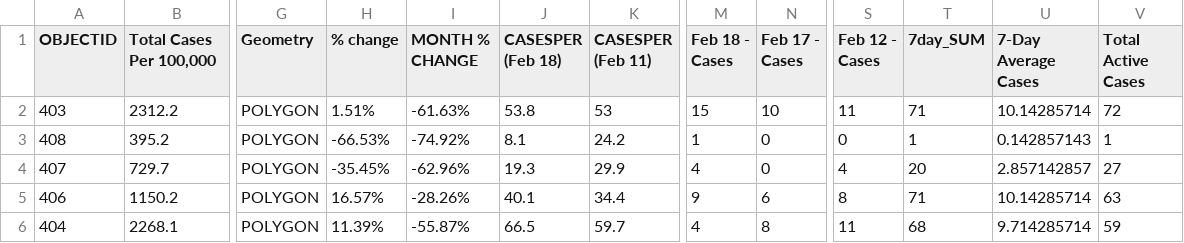
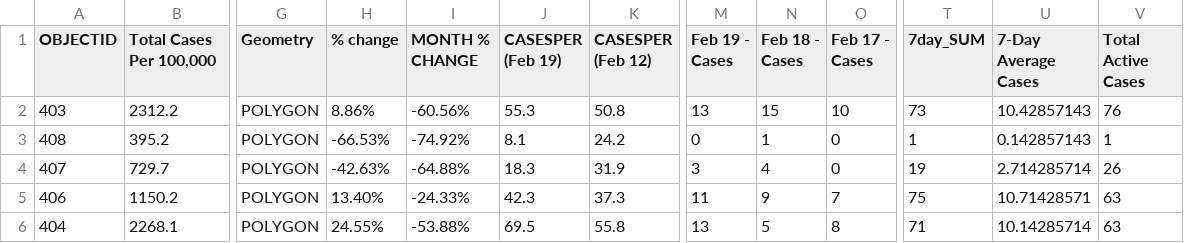
Before and after one commit to NoahCornish/durhamregionCOVID-19, a CSV file: updated_durham_COVID19.csv, drawn as a sheet; only a part is shown, gaps mark what is left out; removed rows and columns are numbered as before the commit, all else as after; the diff covers the shown part only; the diff names each change by its address in the sheet, - before the commit and + after, or states it on an @@ line.

Commit message:
Add files via upload

```diff
--- a/updated_durham_COVID19.csv
+++ b/updated_durham_COVID19.csv
+column M (Feb 19 - Cases), rows 2-6: 13 | 0 | 3 | 11 | 13
-column S (Feb 12 - Cases), rows 2-6: 11 | 0 | 4 | 8 | 11
-J1: CASESPER (Feb 18)
+J1: CASESPER (Feb 19)
-K1: CASESPER (Feb 11)
+K1: CASESPER (Feb 12)
-H2 (% change): 1.51%
+H2 (% change): 8.86%
-I2 (MONTH % CHANGE): -61.63%
+I2 (MONTH % CHANGE): -60.56%
-J2 (CASESPER (Feb 19)): 53.8
+J2 (CASESPER (Feb 19)): 55.3
-K2 (CASESPER (Feb 12)): 53
+K2 (CASESPER (Feb 12)): 50.8
-T2 (7day_SUM): 71
+T2 (7day_SUM): 73
-U2 (7-Day Average Cases): 10.14285714
+U2 (7-Day Average Cases): 10.42857143
-V2 (Total Active Cases): 72
+V2 (Total Active Cases): 76
-H4 (% change): -35.45%
+H4 (% change): -42.63%
-I4 (MONTH % CHANGE): -62.96%
+I4 (MONTH % CHANGE): -64.88%
-J4 (CASESPER (Feb 19)): 19.3
+J4 (CASESPER (Feb 19)): 18.3
-K4 (CASESPER (Feb 12)): 29.9
+K4 (CASESPER (Feb 12)): 31.9
-T4 (7day_SUM): 20
+T4 (7day_SUM): 19
-U4 (7-Day Average Cases): 2.857142857
+U4 (7-Day Average Cases): 2.714285714
-V4 (Total Active Cases): 27
+V4 (Total Active Cases): 26
-H5 (% change): 16.57%
+H5 (% change): 13.40%
-I5 (MONTH % CHANGE): -28.26%
+I5 (MONTH % CHANGE): -24.33%
-J5 (CASESPER (Feb 19)): 40.1
+J5 (CASESPER (Feb 19)): 42.3
-K5 (CASESPER (Feb 12)): 34.4
+K5 (CASESPER (Feb 12)): 37.3
-O5 (Feb 17 - Cases): 6
+O5 (Feb 17 - Cases): 7
-T5 (7day_SUM): 71
+T5 (7day_SUM): 75
-U5 (7-Day Average Cases): 10.14285714
+U5 (7-Day Average Cases): 10.71428571
-H6 (% change): 11.39%
+H6 (% change): 24.55%
-I6 (MONTH % CHANGE): -55.87%
+I6 (MONTH % CHANGE): -53.88%
-J6 (CASESPER (Feb 19)): 66.5
+J6 (CASESPER (Feb 19)): 69.5
-K6 (CASESPER (Feb 12)): 59.7
+K6 (CASESPER (Feb 12)): 55.8
-N6 (Feb 18 - Cases): 4
+N6 (Feb 18 - Cases): 5
-T6 (7day_SUM): 68
+T6 (7day_SUM): 71
-U6 (7-Day Average Cases): 9.714285714
+U6 (7-Day Average Cases): 10.14285714
-V6 (Total Active Cases): 59
+V6 (Total Active Cases): 63
```
Also changed, not shown: 19 edited cells elsewhere in this file.
